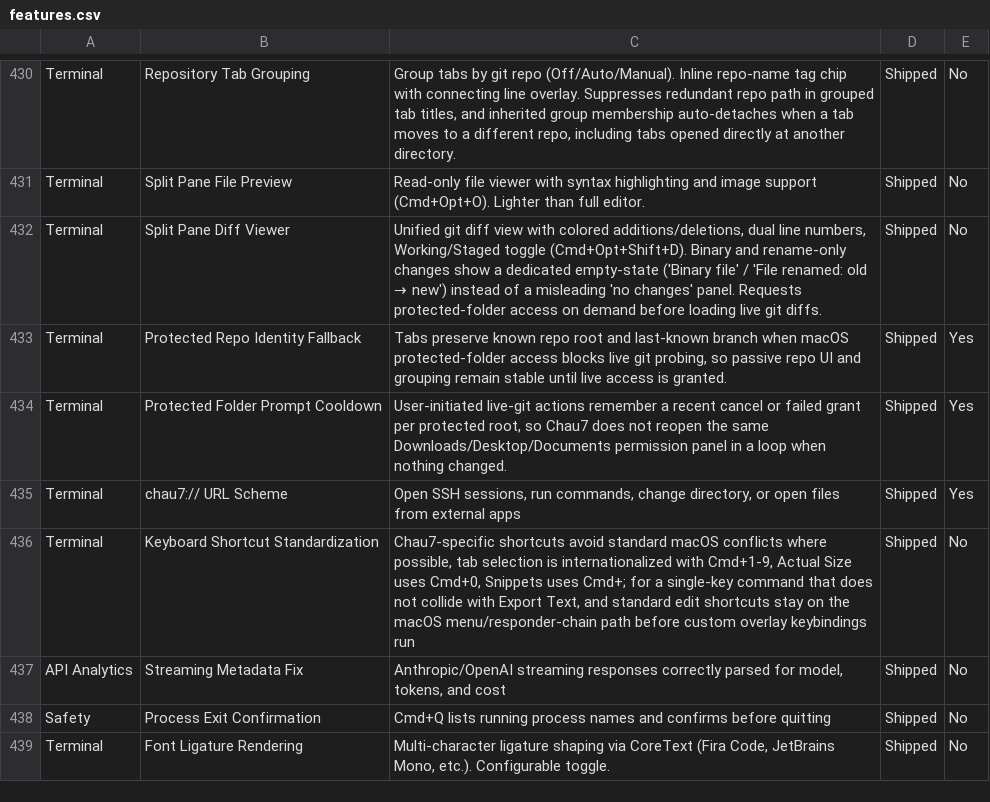
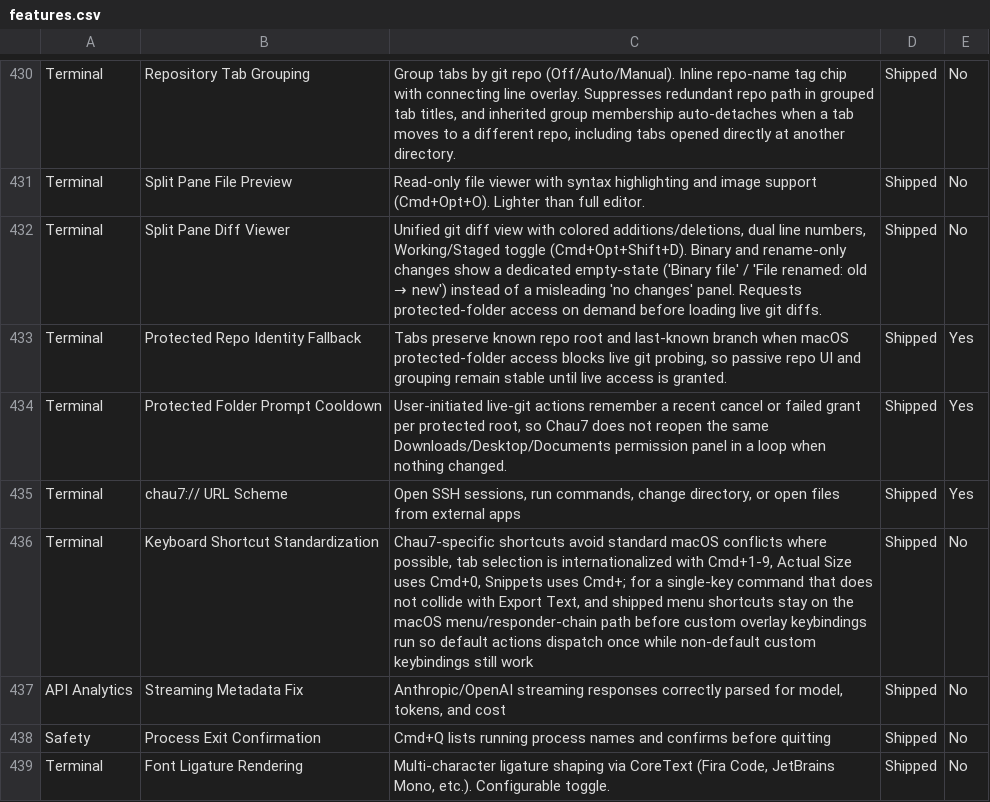
Before and after one commit to Aeptus/chau7, a CSV file: apps/chau7-macos/docs/features.csv, drawn as a sheet; only a part is shown, gaps mark what is left out.

Commit message:
fix(app): prevent duplicate shortcut dispatch

```diff
--- a/apps/chau7-macos/docs/features.csv
+++ b/apps/chau7-macos/docs/features.csv
@@ -435,3 +435,3 @@ Terminal,Protected Folder Prompt Cooldown,"User-initiated live-git actions remem
 Terminal,chau7:// URL Scheme,"Open SSH sessions, run commands, change directory, or open files from external apps",Shipped,Yes
-Terminal,Keyboard Shortcut Standardization,"Chau7-specific shortcuts avoid standard macOS conflicts where possible, tab selection is internationalized with Cmd+1-9, Actual Size uses Cmd+0, Snippets uses Cmd+; for a single-key command that does not collide with Export Text, and standard edit shortcuts stay on the macOS menu/responder-chain path before custom overlay keybindings run",Shipped,No
+Terminal,Keyboard Shortcut Standardization,"Chau7-specific shortcuts avoid standard macOS conflicts where possible, tab selection is internationalized with Cmd+1-9, Actual Size uses Cmd+0, Snippets uses Cmd+; for a single-key command that does not collide with Export Text, and shipped menu shortcuts stay on the macOS menu/responder-chain path before custom overlay keybindings run so default actions dispatch once while non-default custom keybindings still work",Shipped,No
 API Analytics,Streaming Metadata Fix,"Anthropic/OpenAI streaming responses correctly parsed for model, tokens, and cost",Shipped,No
```
Also changed, not shown: 6 other files.
